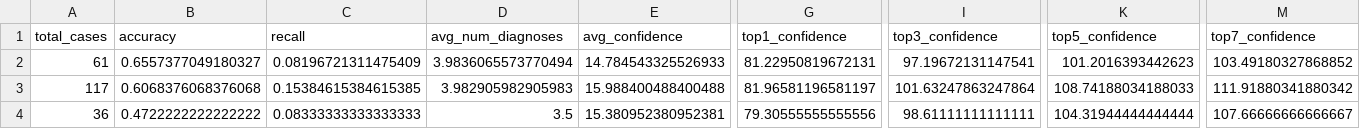
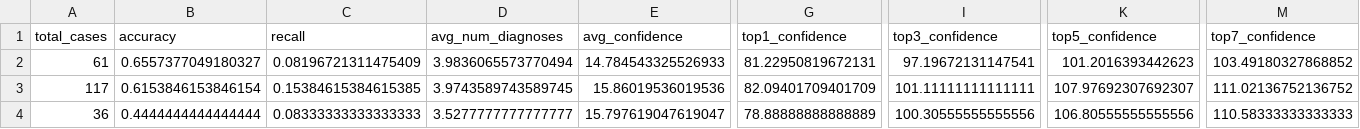
Before and after one commit to hanz-01105/demo-practice, a CSV file: base_files/analysis/buckets/Alcohol_Use_metrics.csv, drawn as a sheet; only a part is shown, gaps mark what is left out; the diff names each change by its address in the sheet, - before the commit and + after, or states it on an @@ line.

```diff
--- a/base_files/analysis/buckets/Alcohol_Use_metrics.csv
+++ b/base_files/analysis/buckets/Alcohol_Use_metrics.csv
-B3 (accuracy): 0.6068376068376068
+B3 (accuracy): 0.6153846153846154
-D3 (avg_num_diagnoses): 3.982905982905983
+D3 (avg_num_diagnoses): 3.9743589743589745
-E3 (avg_confidence): 15.988400488400488
+E3 (avg_confidence): 15.86019536019536
-G3 (top1_confidence): 81.96581196581197
+G3 (top1_confidence): 82.09401709401709
-I3 (top3_confidence): 101.63247863247864
+I3 (top3_confidence): 101.11111111111111
-K3 (top5_confidence): 108.74188034188033
+K3 (top5_confidence): 107.97692307692307
-M3 (top7_confidence): 111.91880341880342
+M3 (top7_confidence): 111.02136752136752
-B4 (accuracy): 0.4722222222222222
+B4 (accuracy): 0.4444444444444444
-D4 (avg_num_diagnoses): 3.5
+D4 (avg_num_diagnoses): 3.5277777777777777
-E4 (avg_confidence): 15.380952380952381
+E4 (avg_confidence): 15.797619047619047
-G4 (top1_confidence): 79.30555555555556
+G4 (top1_confidence): 78.88888888888889
-I4 (top3_confidence): 98.61111111111111
+I4 (top3_confidence): 100.30555555555556
-K4 (top5_confidence): 104.31944444444444
+K4 (top5_confidence): 106.80555555555556
-M4 (top7_confidence): 107.66666666666667
+M4 (top7_confidence): 110.58333333333333
```
Also changed, not shown: base_files/analysis/buckets/Comorbidity_Status_metrics.csv, base_files/analysis/buckets/Drug_Use_metrics.csv, 14 other files.
